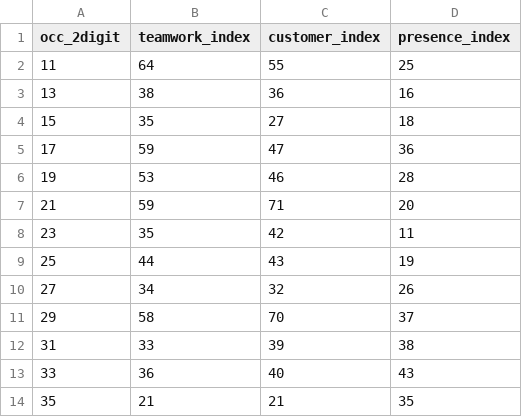
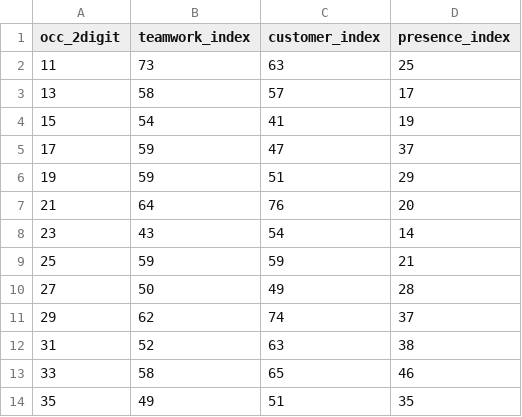
Before and after one commit to ceumicrodata/social-distancing, a CSV file: data/derived/occupation/risks_2digit_occupation.csv, drawn as a sheet; only a part is shown; the diff covers the shown part only.

```diff
--- a/data/derived/occupation/risks_2digit_occupation.csv
+++ b/data/derived/occupation/risks_2digit_occupation.csv
@@ -1,14 +1,14 @@
 occ_2digit,teamwork_index,customer_index,presence_index
-11,64,55,25
-13,38,36,16
-15,35,27,18
-17,59,47,36
-19,53,46,28
-21,59,71,20
-23,35,42,11
-25,44,43,19
-27,34,32,26
-29,58,70,37
-31,33,39,38
-33,36,40,43
-35,21,21,35
+11,73,63,25
+13,58,57,17
+15,54,41,19
+17,59,47,37
+19,59,51,29
+21,64,76,20
+23,43,54,14
+25,59,59,21
+27,50,49,28
+29,62,74,37
+31,52,63,38
+33,58,65,46
+35,49,51,35
```
Also changed, not shown: 25 edited cells elsewhere in this file, data/derived/industry-index.csv, data/derived/occupation/naics_risk.csv, 9 other files.
